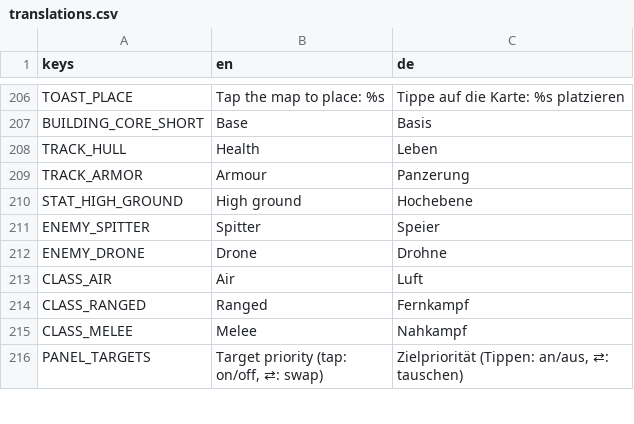
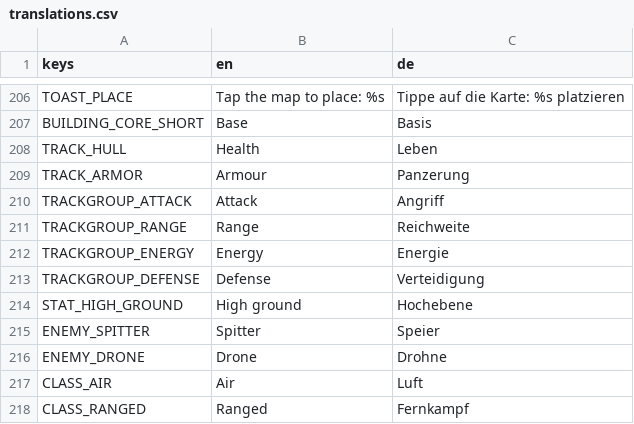
Before and after one commit to EnergyWars/energywarsnew, a CSV file: i18n/translations.csv, drawn as a sheet; only a part is shown, gaps mark what is left out; the shorter side is filled out with more unchanged rows; the diff names each change by its address in the sheet, - before the commit and + after, or states it on an @@ line.

```diff
--- a/i18n/translations.csv
+++ b/i18n/translations.csv
+row 210: TRACKGROUP_ATTACK | Attack | Angriff
+row 211: TRACKGROUP_RANGE | Range | Reichweite
+row 212: TRACKGROUP_ENERGY | Energy | Energie
+row 213: TRACKGROUP_DEFENSE | Defense | Verteidigung
```
Also changed, not shown: 42 other files.
